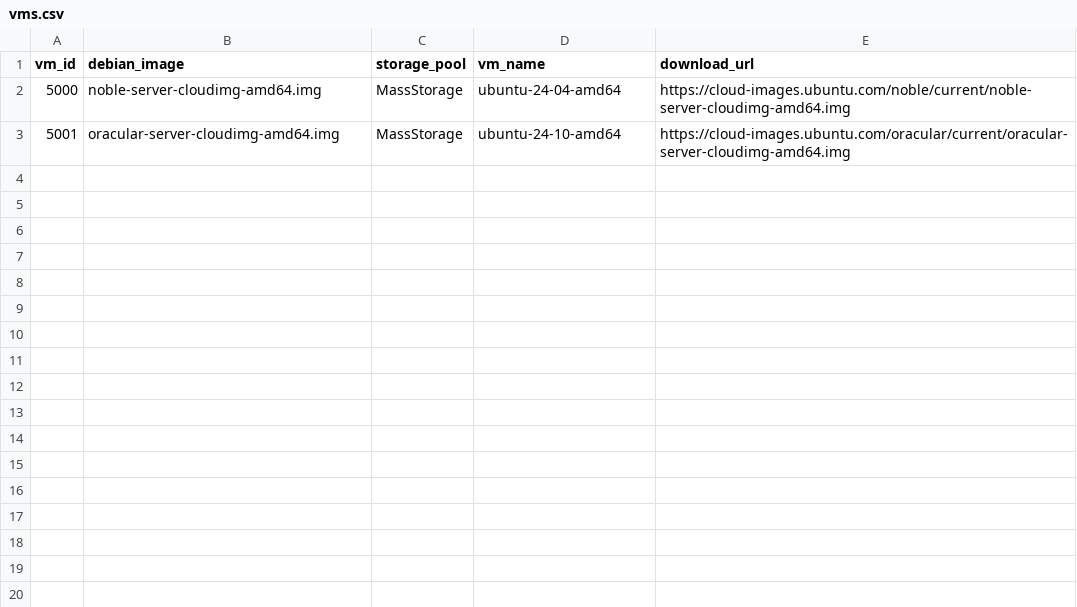
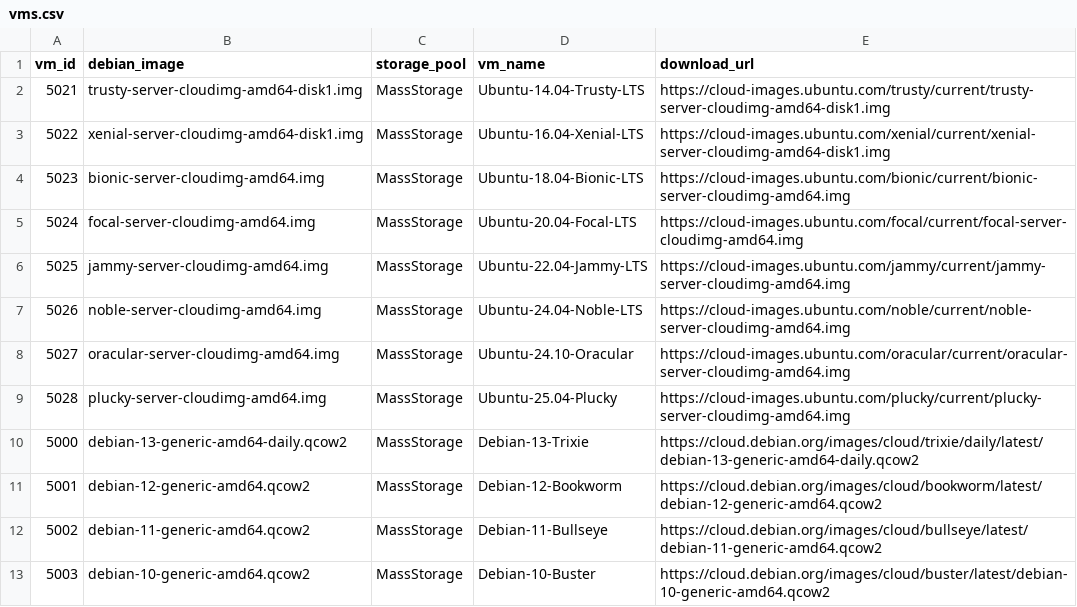
Before and after one commit to MinersWin/Proxmox-VM-Template-Generator, a CSV file: vms.csv, drawn as a sheet.

Commit message:
Add other Images

```diff
--- a/vms.csv
+++ b/vms.csv
@@ -1,3 +1,13 @@
 vm_id,debian_image,storage_pool,vm_name,download_url
-5000,noble-server-cloudimg-amd64.img,MassStorage,ubuntu-24-04-amd64,https://cloud-images.ubuntu.com/noble/current/noble-server-cloudimg-amd64.img
-5001,oracular-server-cloudimg-amd64.img,MassStorage,ubuntu-24-10-amd64,https://cloud-images.ubuntu.com/oracular/current/oracular-server-cloudimg-amd64.img
+5021,trusty-server-cloudimg-amd64-disk1.img,MassStorage,Ubuntu-14.04-Trusty-LTS,https://cloud-images.ubuntu.com/trusty/current/trusty-server-cloudimg-amd64-disk1.img
+5022,xenial-server-cloudimg-amd64-disk1.img,MassStorage,Ubuntu-16.04-Xenial-LTS,https://cloud-images.ubuntu.com/xenial/current/xenial-server-cloudimg-amd64-disk1.img
+5023,bionic-server-cloudimg-amd64.img,MassStorage,Ubuntu-18.04-Bionic-LTS,https://cloud-images.ubuntu.com/bionic/current/bionic-server-cloudimg-amd64.img
+5024,focal-server-cloudimg-amd64.img,MassStorage,Ubuntu-20.04-Focal-LTS,https://cloud-images.ubuntu.com/focal/current/focal-server-cloudimg-amd64.img
+5025,jammy-server-cloudimg-amd64.img,MassStorage,Ubuntu-22.04-Jammy-LTS,https://cloud-images.ubuntu.com/jammy/current/jammy-server-cloudimg-amd64.img
+5026,noble-server-cloudimg-amd64.img,MassStorage,Ubuntu-24.04-Noble-LTS,https://cloud-images.ubuntu.com/noble/current/noble-server-cloudimg-amd64.img
+5027,oracular-server-cloudimg-amd64.img,MassStorage,Ubuntu-24.10-Oracular,https://cloud-images.ubuntu.com/oracular/current/oracular-server-cloudimg-amd64.img
+5028,plucky-server-cloudimg-amd64.img,MassStorage,Ubuntu-25.04-Plucky,https://cloud-images.ubuntu.com/plucky/current/plucky-server-cloudimg-amd64.img
+5000,debian-13-generic-amd64-daily.qcow2,MassStorage,Debian-13-Trixie,https://cloud.debian.org/images/cloud/trixie/daily/latest/debian-13-generic-amd64-daily.qcow2
+5001,debian-12-generic-amd64.qcow2,MassStorage,Debian-12-Bookworm,https://cloud.debian.org/images/cloud/bookworm/latest/debian-12-generic-amd64.qcow2
+5002,debian-11-generic-amd64.qcow2,MassStorage,Debian-11-Bullseye,https://cloud.debian.org/images/cloud/bullseye/latest/debian-11-generic-amd64.qcow2
+5003,debian-10-generic-amd64.qcow2,MassStorage,Debian-10-Buster,https://cloud.debian.org/images/cloud/buster/latest/debian-10-generic-amd64.qcow2
```
